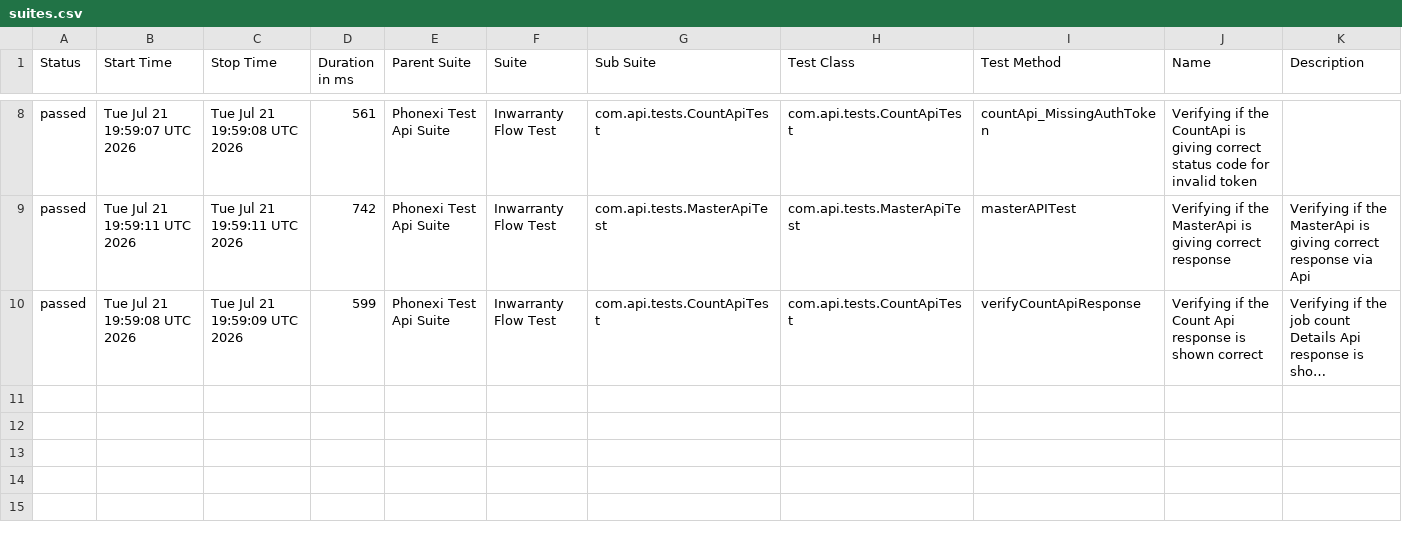
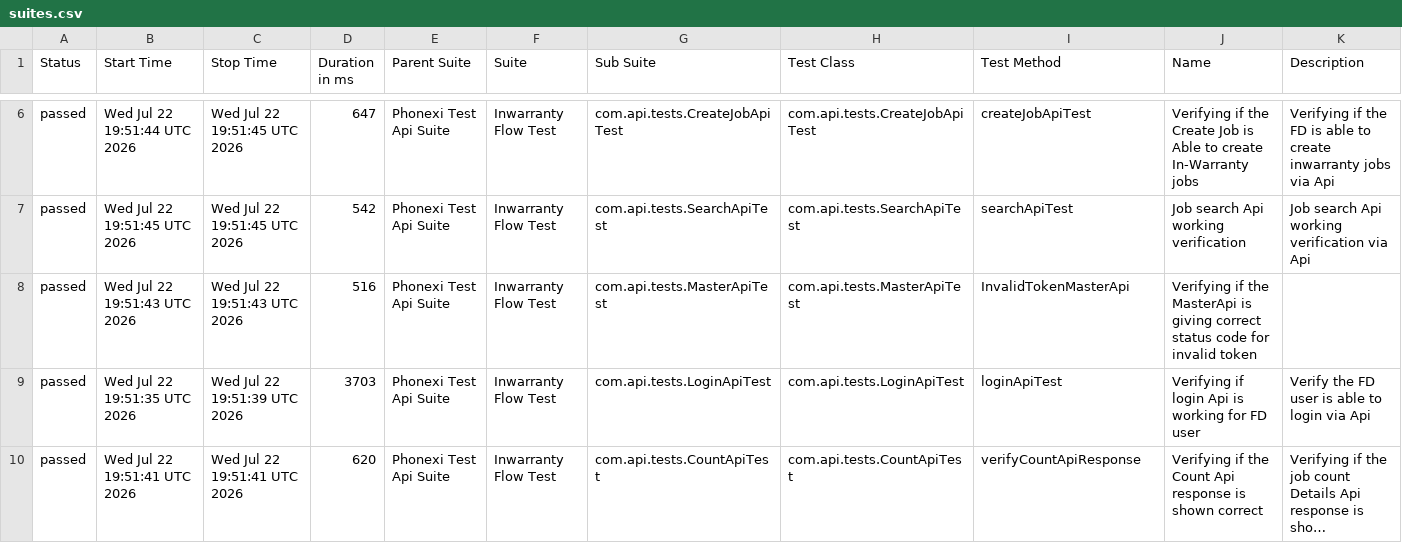
Before and after one commit to ParimiBharath1/phoenixTestAutomationFramework, a CSV file: data/suites.csv, drawn as a sheet; only a part is shown, gaps mark what is left out; long unchanged cells end in …; addresses are those after the commit; the diff covers the shown part only; the diff names each change by its address in the sheet, - before the commit and + after, or states it on an @@ line.

```diff
--- a/data/suites.csv
+++ b/data/suites.csv
-B6 (Start Time): Tue Jul 21 19:59:07 UTC 2026
+B6 (Start Time): Wed Jul 22 19:51:44 UTC 2026
-C6 (Stop Time): Tue Jul 21 19:59:08 UTC 2026
+C6 (Stop Time): Wed Jul 22 19:51:45 UTC 2026
-D6 (Duration in ms): 561
+D6 (Duration in ms): 647
-G6 (Sub Suite): com.api.tests.CountApiTest
+G6 (Sub Suite): com.api.tests.CreateJobApiTest
-H6 (Test Class): com.api.tests.CountApiTest
+H6 (Test Class): com.api.tests.CreateJobApiTest
-I6 (Test Method): countApi_MissingAuthToken
+I6 (Test Method): createJobApiTest
-J6 (Name): …if the CountApi is giving correct status code for invalid token
+J6 (Name): …if the Create Job is Able to create In-Warranty jobs
-K6 (Description): (empty)
+K6 (Description): Verifying if the FD is able to create inwarranty jobs via Api
+row 7: passed | Wed Jul 22 19:51:45 UTC 2026 | Wed Jul 22 19:51:45 UTC 2026 | 542 | Phonexi Test Api Suite | Inwarranty Flow Test | com.api.tests.SearchApiTest | com.api.tests.SearchApiTest | searchApiTest | Job search Api working verification | Job search Api working verification via Api
-B8 (Start Time): Tue Jul 21 19:59:11 UTC 2026
+B8 (Start Time): Wed Jul 22 19:51:43 UTC 2026
-C8 (Stop Time): Tue Jul 21 19:59:11 UTC 2026
+C8 (Stop Time): Wed Jul 22 19:51:43 UTC 2026
-D8 (Duration in ms): 742
+D8 (Duration in ms): 516
-I8 (Test Method): masterAPITest
+I8 (Test Method): InvalidTokenMasterApi
-J8 (Name): …giving correct response
+J8 (Name): …giving correct status code for invalid token
-K8 (Description): Verifying if the MasterApi is giving correct response via Api
+K8 (Description): (empty)
+row 9: passed | Wed Jul 22 19:51:35 UTC 2026 | Wed Jul 22 19:51:39 UTC 2026 | 3703 | Phonexi Test Api Suite | Inwarranty Flow Test | com.api.tests.LoginApiTest | com.api.tests.LoginApiTest | loginApiTest | Verifying if login Api is working for FD user | Verify the FD user is able to login via Api
-B10 (Start Time): Tue Jul 21 19:59:08 UTC 2026
+B10 (Start Time): Wed Jul 22 19:51:41 UTC 2026
-C10 (Stop Time): Tue Jul 21 19:59:09 UTC 2026
+C10 (Stop Time): Wed Jul 22 19:51:41 UTC 2026
-D10 (Duration in ms): 599
+D10 (Duration in ms): 620
```
Also changed, not shown: 2 removed rows and 26 edited cells elsewhere in this file, data/behaviors.csv, 57 other files.
